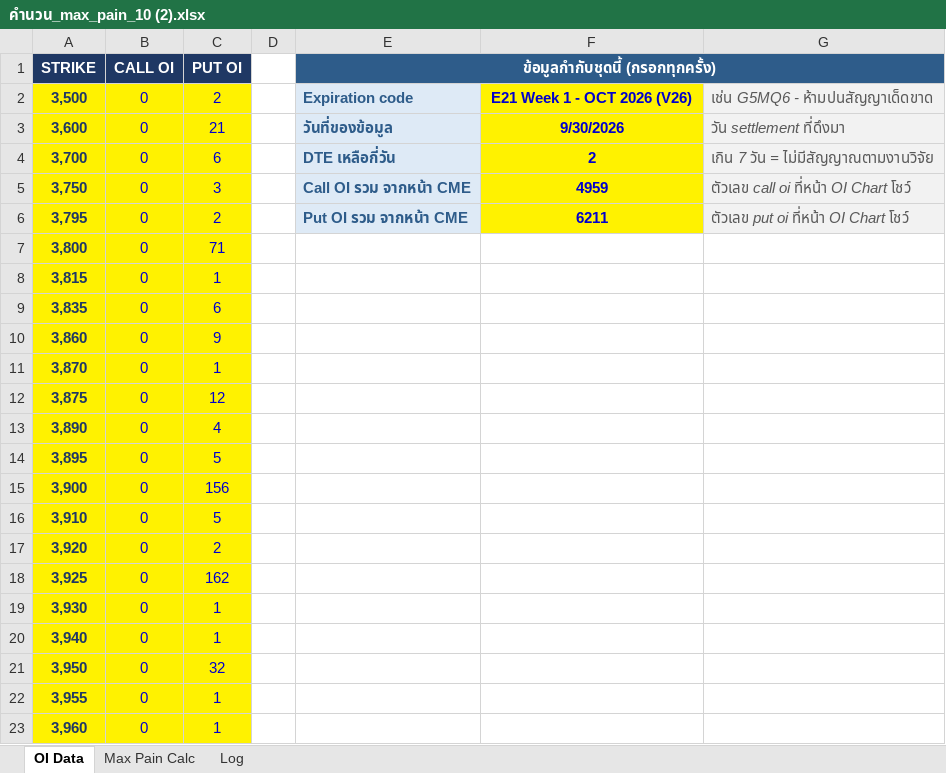
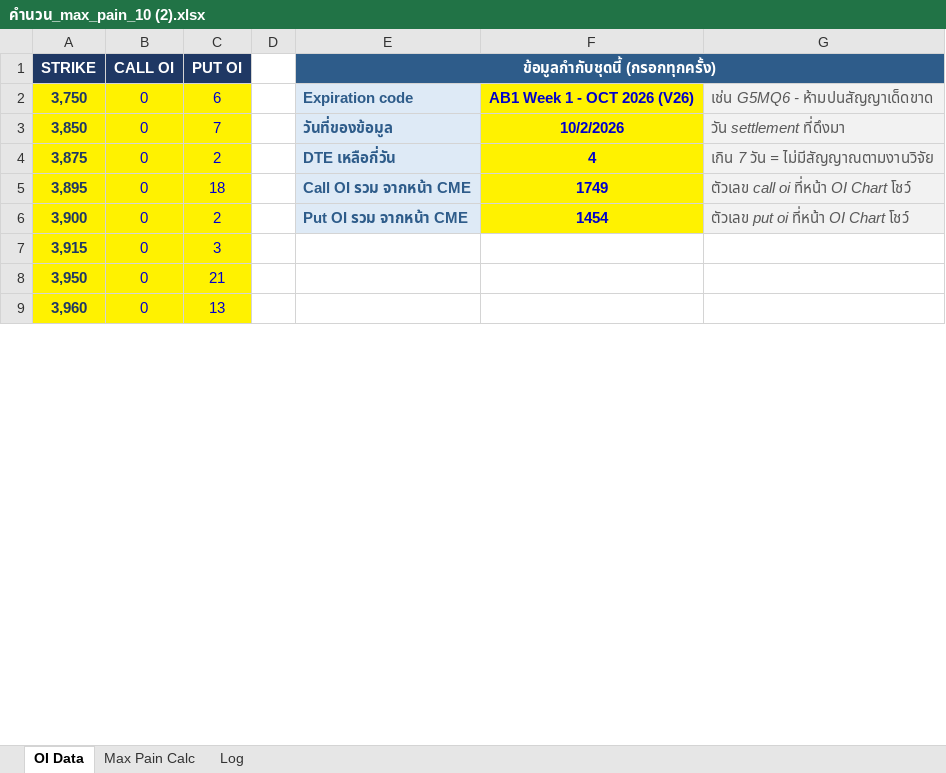
Before and after one commit to tphotaya-ctrl/maxpain-and-gex, an Excel workbook: คำนวน_max_pain_10 (2).xlsx, sheet OI Data, drawn as a sheet; only a part is shown; values as stored, in another font and other column widths than the file's, no borders; removed rows and columns are numbered as before the commit, all else as after; the diff covers the shown part only; the diff names each change by its address in the sheet, - before the commit and + after, or states it on an @@ line.

```diff
--- a/คำนวน_max_pain_10 (2).xlsx (sheet OI Data)
+++ b/คำนวน_max_pain_10 (2).xlsx (sheet OI Data)
-A2 (STRIKE): 3,500
+A2 (STRIKE): 3,750
-C2 (PUT OI): 2
+C2 (PUT OI): 6
-F2: E21 Week 1 - OCT 2026 (V26)
+F2: AB1 Week 1 - OCT 2026 (V26)
-A3 (STRIKE): 3,600
+A3 (STRIKE): 3,850
-C3 (PUT OI): 21
+C3 (PUT OI): 7
-F3: 9/30/2026
+F3: 10/2/2026
-A4 (STRIKE): 3,700
+A4 (STRIKE): 3,875
-C4 (PUT OI): 6
+C4 (PUT OI): 2
-F4: 2
+F4: 4
-A5 (STRIKE): 3,750
+A5 (STRIKE): 3,895
-C5 (PUT OI): 3
+C5 (PUT OI): 18
-F5: 4959
+F5: 1749
-A6 (STRIKE): 3,795
+A6 (STRIKE): 3,900
-F6: 6211
+F6: 1454
-row 7: 3,800 | 0 | 71
-row 8: 3,815 | 0 | 1
-row 9: 3,835 | 0 | 6
-row 10: 3,860 | 0 | 9
-row 11: 3,870 | 0 | 1
-row 12: 3,875 | 0 | 12
-row 13: 3,890 | 0 | 4
-row 14: 3,895 | 0 | 5
-row 15: 3,900 | 0 | 156
-row 16: 3,910 | 0 | 5
-row 17: 3,920 | 0 | 2
-row 18: 3,925 | 0 | 162
-row 19: 3,930 | 0 | 1
-row 20: 3,940 | 0 | 1
+row 7: 3,915 | 0 | 3
-C8 (PUT OI): 32
+C8 (PUT OI): 21
-row 22: 3,955 | 0 | 1
-C9 (PUT OI): 1
+C9 (PUT OI): 13
```
Also changed, not shown: 66 added rows, 52 removed rows, 89 edited cells and cell formats elsewhere in this sheet, sheet Log, sheet Max Pain Calc, charts or pictures, GEX V.4.1.xlsx, 9 other files.
